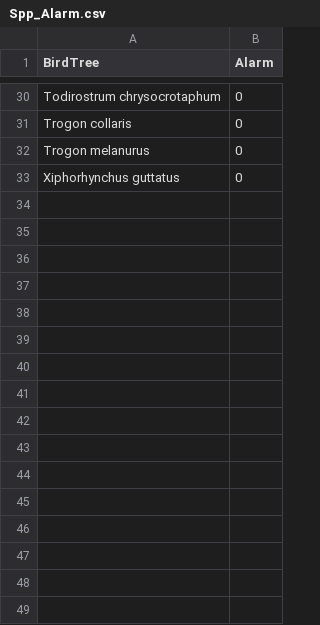
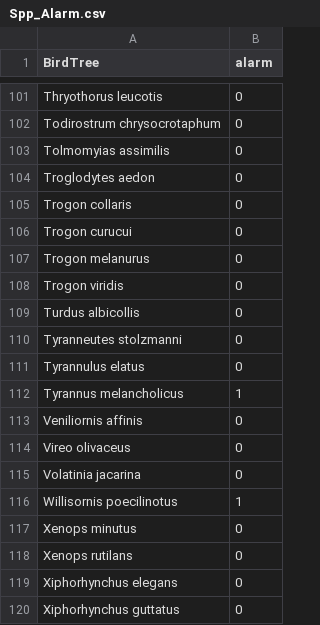
Before and after one commit to vlwbirds/Phylogeny, a CSV file: data/Spp_Alarm.csv, drawn as a sheet; only a part is shown, gaps mark what is left out; the diff covers the shown part only; the diff names each change by its address in the sheet, - before the commit and + after, or states it on an @@ line.

Commit message:
sppalarm update

```diff
--- a/data/Spp_Alarm.csv
+++ b/data/Spp_Alarm.csv
-B1: Alarm
+B1: alarm
+row 101: Thryothorus leucotis | 0
+row 103: Tolmomyias assimilis | 0
+row 104: Troglodytes aedon | 0
+row 106: Trogon curucui | 0
+row 108: Trogon viridis | 0
+row 109: Turdus albicollis | 0
+row 110: Tyranneutes stolzmanni | 0
+row 111: Tyrannulus elatus | 0
+row 112: Tyrannus melancholicus | 1
+row 113: Veniliornis affinis | 0
+row 114: Vireo olivaceus | 0
+row 115: Volatinia jacarina | 0
+row 116: Willisornis poecilinotus | 1
+row 117: Xenops minutus | 0
+row 118: Xenops rutilans | 0
+row 119: Xiphorhynchus elegans | 0
```
Also changed, not shown: 71 added rows and 2 edited cells elsewhere in this file.
